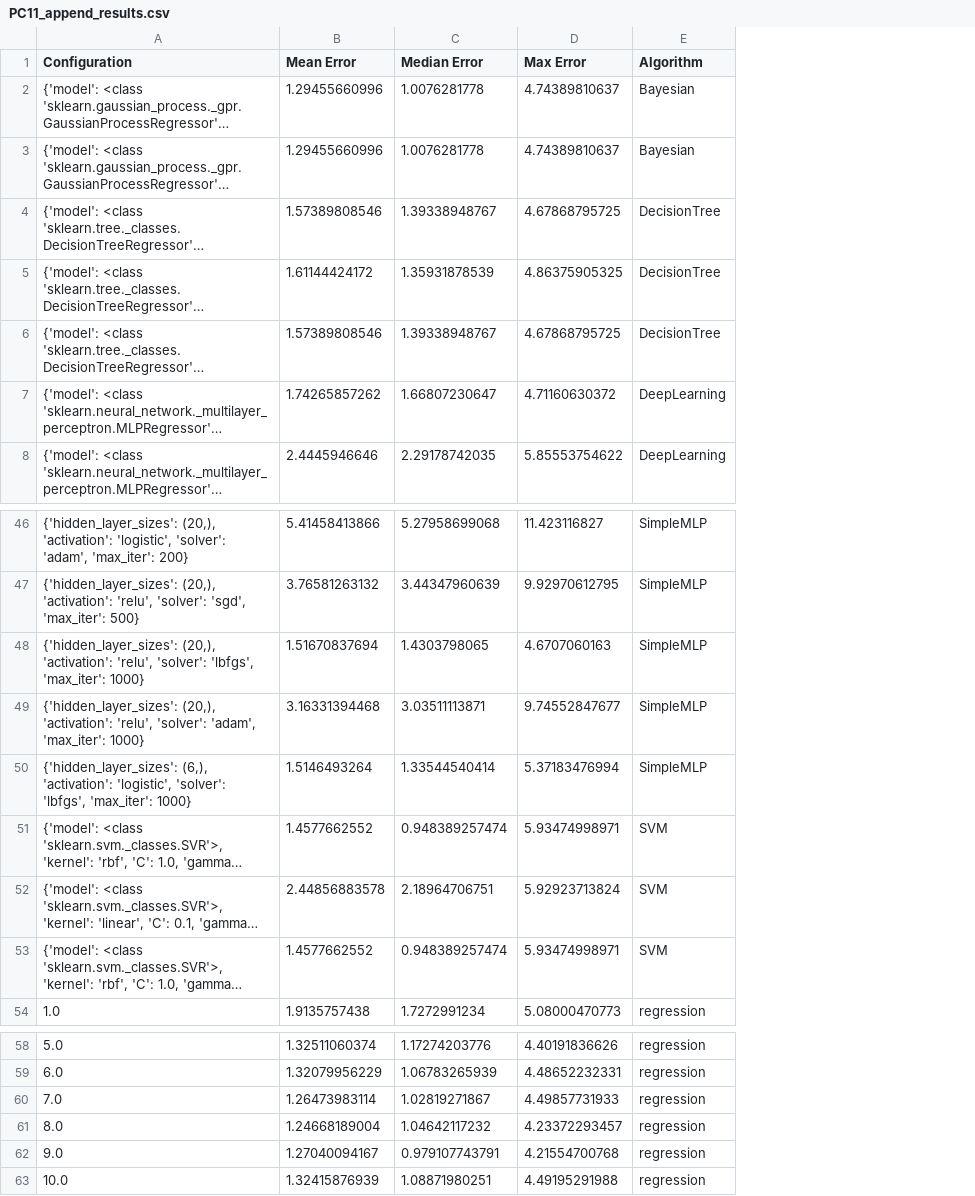
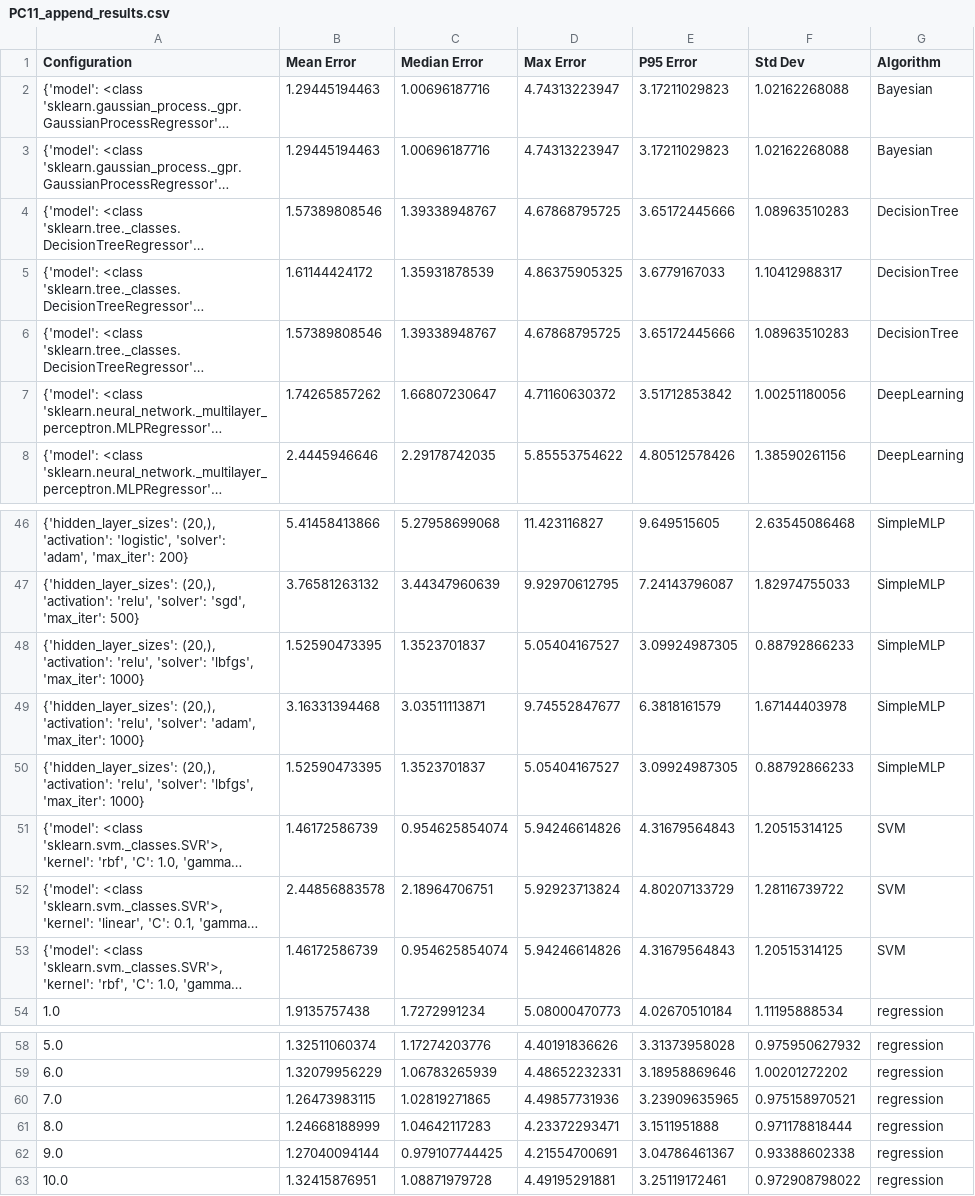
Before and after one commit to hamzafer/Evaluating-Machine-Learning-Methods, a CSV file: main/cmy2xyz/results/PC11/PC11_append_results.csv, drawn as a sheet; only a part is shown, gaps mark what is left out; long unchanged cells end in …; removed rows and columns are numbered as before the commit, all else as after; the diff covers the shown part only; the diff names each change by its address in the sheet, - before the commit and + after, or states it on an @@ line.

```diff
--- a/main/cmy2xyz/results/PC11/PC11_append_results.csv
+++ b/main/cmy2xyz/results/PC11/PC11_append_results.csv
+column E (P95 Error), rows 2-8: 3.17211029823 | 3.17211029823 | 3.65172445666 | 3.6779167033 | 3.65172445666 | 3.51712853842 | 4.80512578426; rows 46-49: 9.649515605 | 7.24143796087 | 3.09924987305 | 6.3818161579; rows 51-54: 4.31679564843 | 4.80207133729 | 4.31679564843 | 4.02670510184; rows 58-63: 3.31373958028 | 3.18958869646 | 3.23909635965 | 3.1511951888 | 3.04786461367 | 3.25119172461
+column F (Std Dev), rows 2-8: 1.02162268088 | 1.02162268088 | 1.08963510283 | 1.10412988317 | 1.08963510283 | 1.00251180056 | 1.38590261156; rows 46-49: 2.63545086468 | 1.82974755033 | 0.88792866233 | 1.67144403978; rows 51-54: 1.20515314125 | 1.28116739722 | 1.20515314125 | 1.11195888534; rows 58-63: 0.975950627932 | 1.00201272202 | 0.975158970521 | 0.971178818444 | 0.93388602338 | 0.972908798022
-B2:B3 (Mean Error): 1.29455660996
+B2:B3 (Mean Error): 1.29445194463
-C2:C3 (Median Error): 1.0076281778
+C2:C3 (Median Error): 1.00696187716
-D2:D3 (Max Error): 4.74389810637
+D2:D3 (Max Error): 4.74313223947
-B48 (Mean Error): 1.51670837694
+B48 (Mean Error): 1.52590473395
-C48 (Median Error): 1.4303798065
+C48 (Median Error): 1.3523701837
-D48 (Max Error): 4.6707060163
+D48 (Max Error): 5.05404167527
-row 50: {'hidden_layer_sizes': (6,), 'activation': 'logistic', 'solver': 'lbfgs', 'max_iter': 1000} | 1.5146493264 | 1.33544540414 | 5.37183476994 | SimpleMLP
+row 50: {'hidden_layer_sizes': (20,), 'activation': 'relu', 'solver': 'lbfgs', 'max_iter': 1000} | 1.52590473395 | 1.3523701837 | 5.05404167527 | 3.09924987305 | 0.88792866233 | SimpleMLP
-B51 (Mean Error): 1.4577662552
+B51 (Mean Error): 1.46172586739
-C51 (Median Error): 0.948389257474
+C51 (Median Error): 0.954625854074
-D51 (Max Error): 5.93474998971
+D51 (Max Error): 5.94246614826
-B53 (Mean Error): 1.4577662552
+B53 (Mean Error): 1.46172586739
-C53 (Median Error): 0.948389257474
+C53 (Median Error): 0.954625854074
-D53 (Max Error): 5.93474998971
+D53 (Max Error): 5.94246614826
-B60 (Mean Error): 1.26473983114
+B60 (Mean Error): 1.26473983115
-C60 (Median Error): 1.02819271867
+C60 (Median Error): 1.02819271865
-D60 (Max Error): 4.49857731933
+D60 (Max Error): 4.49857731936
-B61 (Mean Error): 1.24668189004
+B61 (Mean Error): 1.24668188999
-C61 (Median Error): 1.04642117232
+C61 (Median Error): 1.04642117283
-D61 (Max Error): 4.23372293457
+D61 (Max Error): 4.23372293471
-B62 (Mean Error): 1.27040094167
+B62 (Mean Error): 1.27040094144
-C62 (Median Error): 0.979107743791
+C62 (Median Error): 0.979107744425
-D62 (Max Error): 4.21554700768
+D62 (Max Error): 4.21554700691
-B63 (Mean Error): 1.32415876939
+B63 (Mean Error): 1.32415876951
-C63 (Median Error): 1.08871980251
+C63 (Median Error): 1.08871979728
-D63 (Max Error): 4.49195291988
+D63 (Max Error): 4.49195291881
```
Also changed, not shown: 13 edited cells elsewhere in this file, main/cmy2xyz/results/FOGRA/FOGRA_append_results.csv, main/cmy2xyz/results/FOGRA/nn_RandomForestRegressor_results.csv, 26 other files.
